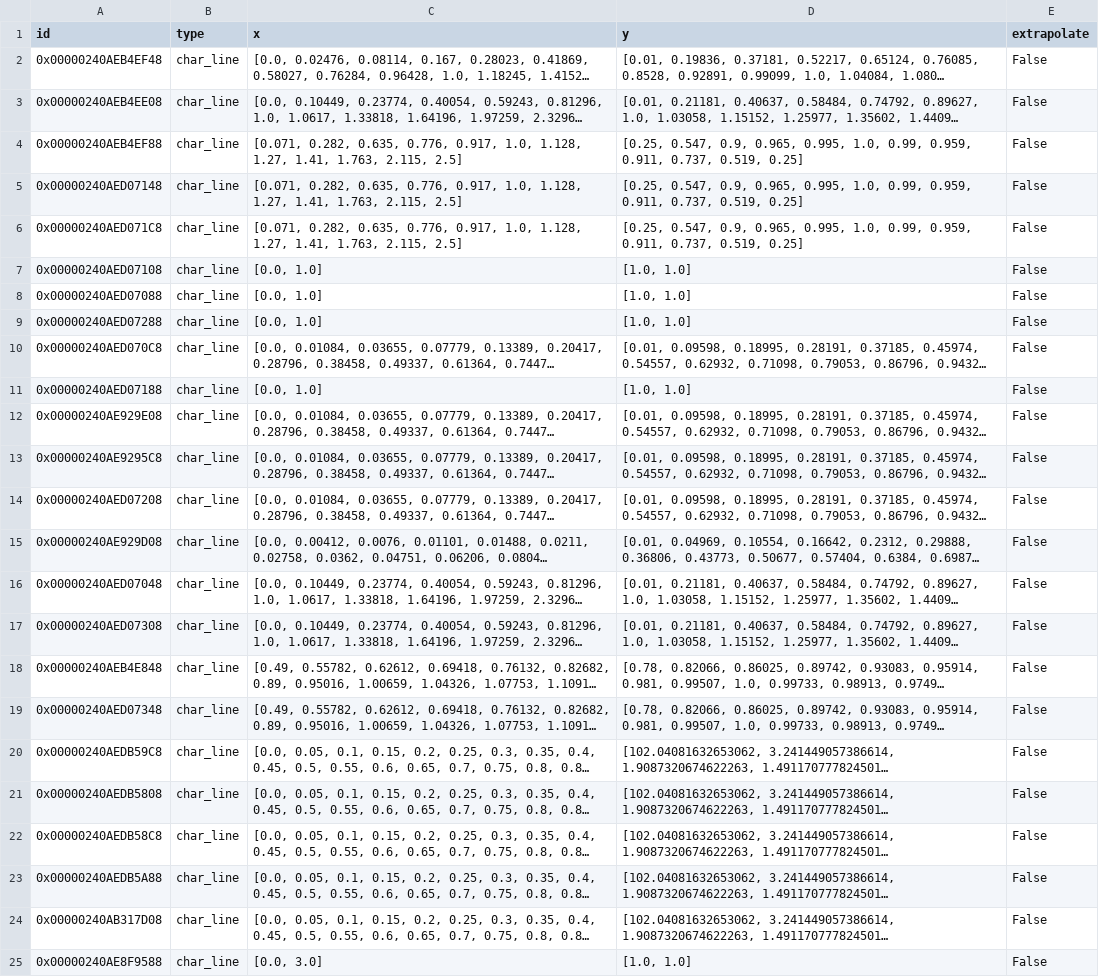
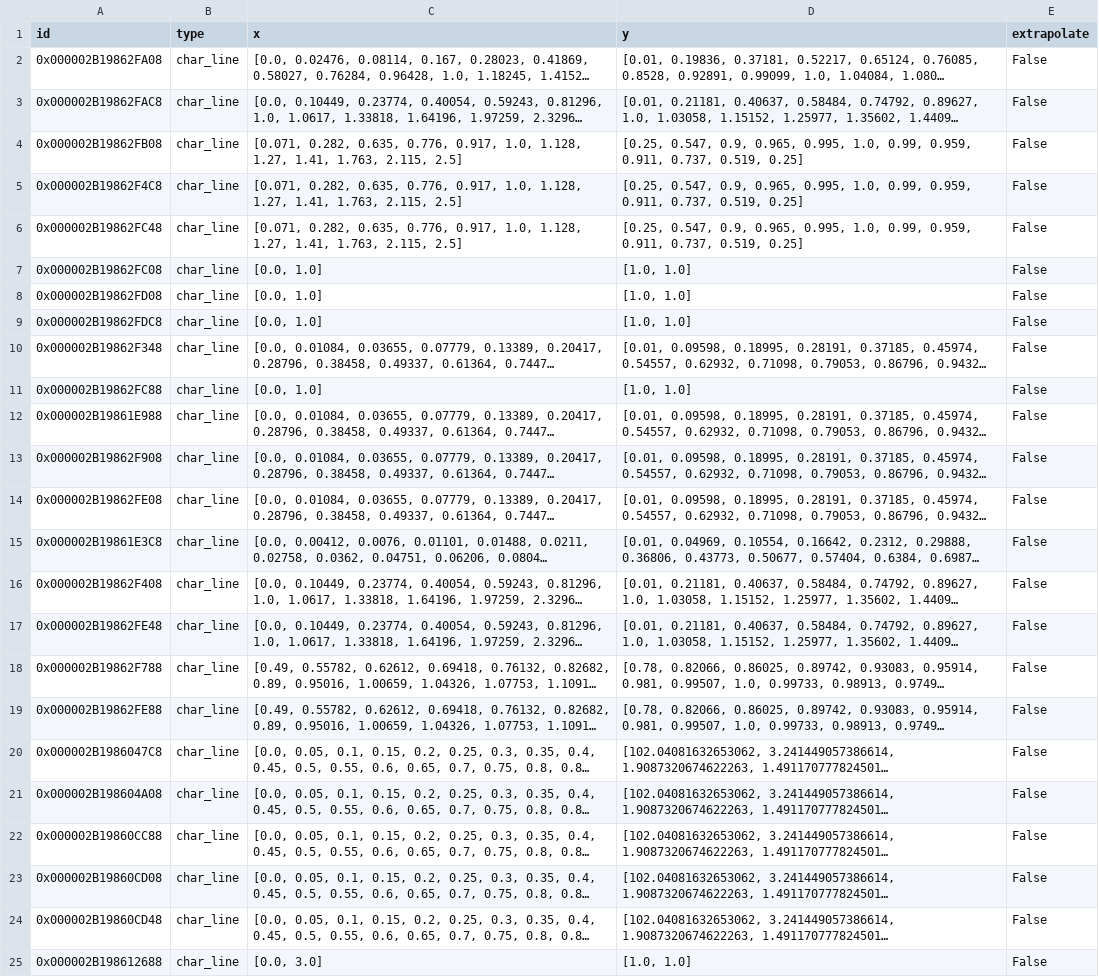
Before and after one commit to maltefritz/SWSH, a CSV file: Anlagenmodelle/hp/hp_water/components/char_line.csv, drawn as a sheet; long unchanged cells end in …; the diff names each change by its address in the sheet, - before the commit and + after, or states it on an @@ line.

```diff
--- a/Anlagenmodelle/hp/hp_water/components/char_line.csv
+++ b/Anlagenmodelle/hp/hp_water/components/char_line.csv
-A2 (id): 0x00000240AEB4EF48
+A2 (id): 0x000002B19862FA08
-A3 (id): 0x00000240AEB4EE08
+A3 (id): 0x000002B19862FAC8
-A4 (id): 0x00000240AEB4EF88
+A4 (id): 0x000002B19862FB08
-A5 (id): 0x00000240AED07148
+A5 (id): 0x000002B19862F4C8
-A6 (id): 0x00000240AED071C8
+A6 (id): 0x000002B19862FC48
-A7 (id): 0x00000240AED07108
+A7 (id): 0x000002B19862FC08
-A8 (id): 0x00000240AED07088
+A8 (id): 0x000002B19862FD08
-A9 (id): 0x00000240AED07288
+A9 (id): 0x000002B19862FDC8
-A10 (id): 0x00000240AED070C8
+A10 (id): 0x000002B19862F348
-A11 (id): 0x00000240AED07188
+A11 (id): 0x000002B19862FC88
-A12 (id): 0x00000240AE929E08
+A12 (id): 0x000002B19861E988
-A13 (id): 0x00000240AE9295C8
+A13 (id): 0x000002B19862F908
-A14 (id): 0x00000240AED07208
+A14 (id): 0x000002B19862FE08
-A15 (id): 0x00000240AE929D08
+A15 (id): 0x000002B19861E3C8
-A16 (id): 0x00000240AED07048
+A16 (id): 0x000002B19862F408
-A17 (id): 0x00000240AED07308
+A17 (id): 0x000002B19862FE48
-A18 (id): 0x00000240AEB4E848
+A18 (id): 0x000002B19862F788
-A19 (id): 0x00000240AED07348
+A19 (id): 0x000002B19862FE88
-A20 (id): 0x00000240AEDB59C8
+A20 (id): 0x000002B1986047C8
-A21 (id): 0x00000240AEDB5808
+A21 (id): 0x000002B198604A08
-A22 (id): 0x00000240AEDB58C8
+A22 (id): 0x000002B19860CC88
-A23 (id): 0x00000240AEDB5A88
+A23 (id): 0x000002B19860CD08
-A24 (id): 0x00000240AB317D08
+A24 (id): 0x000002B19860CD48
-A25 (id): 0x00000240AE8F9588
+A25 (id): 0x000002B198612688
```
Also changed, not shown: Anlagenmodelle/hp/hp_water/components/char_map.csv, Anlagenmodelle/hp/hp_water/components/compressor.csv, 10 other files.
